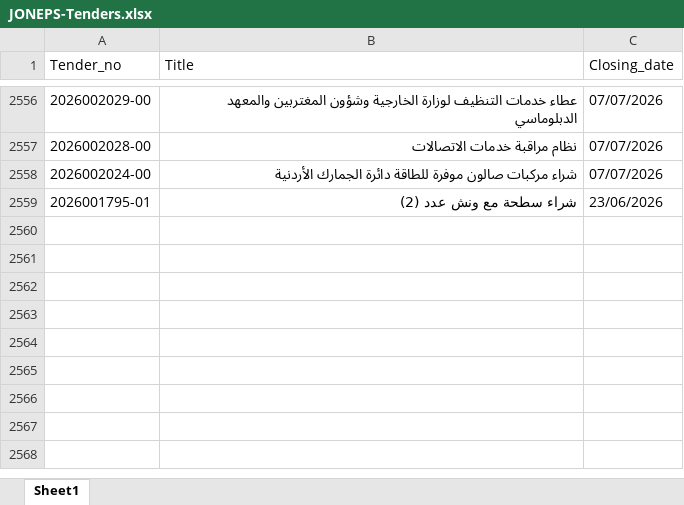
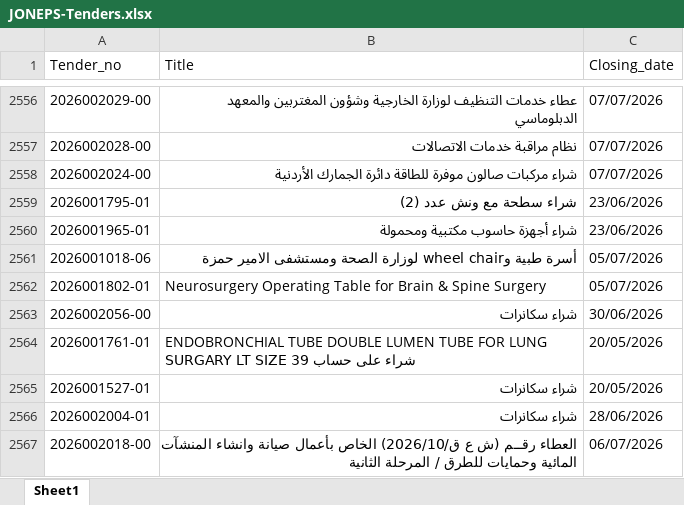
Before and after one commit to AliSaleh-analyst/JONEPS-Web-Scraping, an Excel workbook: JONEPS-Tenders.xlsx, sheet Sheet1, drawn as a sheet; only a part is shown, gaps mark what is left out; values as stored, in another font and other column widths than the file's, no borders; the diff names each change by its address in the sheet, - before the commit and + after, or states it on an @@ line.

```diff
--- a/JONEPS-Tenders.xlsx (sheet Sheet1)
+++ b/JONEPS-Tenders.xlsx (sheet Sheet1)
+row 2560: 2026001965-01 | شراء أجهزة حاسوب مكتبية ومحمولة | 23/06/2026
+row 2561: 2026001018-06 | أسرة طبية وwheel chair لوزارة الصحة ومستشفى الامير حمزة | 05/07/2026
+row 2562: 2026001802-01 | Neurosurgery Operating Table for Brain & Spine Surgery | 05/07/2026
+row 2563: 2026002056-00 | شراء سكانرات | 30/06/2026
+row 2564: 2026001761-01 | ENDOBRONCHIAL TUBE DOUBLE LUMEN TUBE FOR LUNG SURGARY LT SIZE 39 شراء على حساب | 20/05/2026
+row 2565: 2026001527-01 | شراء سكانرات | 20/05/2026
+row 2566: 2026002004-01 | شراء سكانرات | 28/06/2026
+row 2567: 2026002018-00 | العطاء رقــم (ش ع ق/2026/10) الخاص بأعمال صيانة وانشاء المنشآت المائية وحمايات للطرق / المرحلة الثانية | 06/07/2026
```
